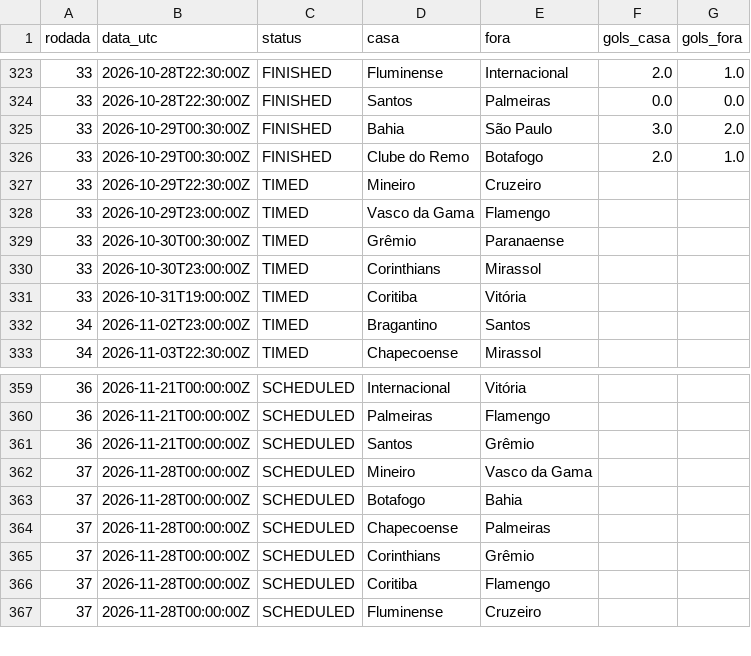
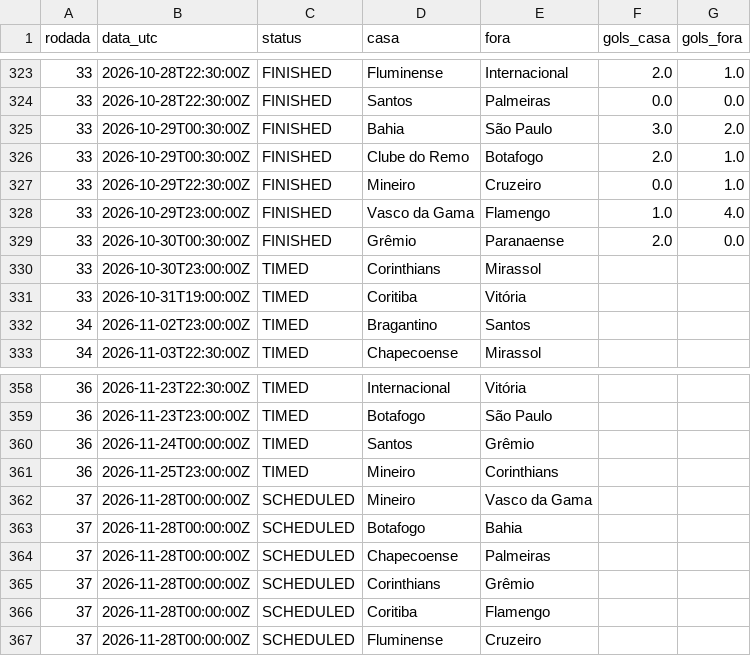
Before and after one commit to saulo445/brasileirao-tracker, a CSV file: data/jogos.csv, drawn as a sheet; only a part is shown, gaps mark what is left out; the diff covers the shown part only.

```diff
--- a/data/jogos.csv
+++ b/data/jogos.csv
@@ -326,5 +326,5 @@ rodada,data_utc,status,casa,fora,gols_casa,gols_fora
 33,2026-10-29T00:30:00Z,FINISHED,Clube do Remo,Botafogo,2.0,1.0
-33,2026-10-29T22:30:00Z,TIMED,Mineiro,Cruzeiro,,
-33,2026-10-29T23:00:00Z,TIMED,Vasco da Gama,Flamengo,,
-33,2026-10-30T00:30:00Z,TIMED,Grêmio,Paranaense,,
+33,2026-10-29T22:30:00Z,FINISHED,Mineiro,Cruzeiro,0.0,1.0
+33,2026-10-29T23:00:00Z,FINISHED,Vasco da Gama,Flamengo,1.0,4.0
+33,2026-10-30T00:30:00Z,FINISHED,Grêmio,Paranaense,2.0,0.0
 33,2026-10-30T23:00:00Z,TIMED,Corinthians,Mirassol,,
@@ -359,4 +358,5 @@ rodada,data_utc,status,casa,fora,gols_casa,gols_fora
-36,2026-11-21T00:00:00Z,SCHEDULED,Internacional,Vitória,,
-36,2026-11-21T00:00:00Z,SCHEDULED,Palmeiras,Flamengo,,
-36,2026-11-21T00:00:00Z,SCHEDULED,Santos,Grêmio,,
+36,2026-11-23T22:30:00Z,TIMED,Internacional,Vitória,,
+36,2026-11-23T23:00:00Z,TIMED,Botafogo,São Paulo,,
+36,2026-11-24T00:00:00Z,TIMED,Santos,Grêmio,,
+36,2026-11-25T23:00:00Z,TIMED,Mineiro,Corinthians,,
 37,2026-11-28T00:00:00Z,SCHEDULED,Mineiro,Vasco da Gama,,
```
Also changed, not shown: 5 added rows, 6 removed rows and 26 edited cells elsewhere in this file, data/historico_probabilidades.csv, 2 other files.
